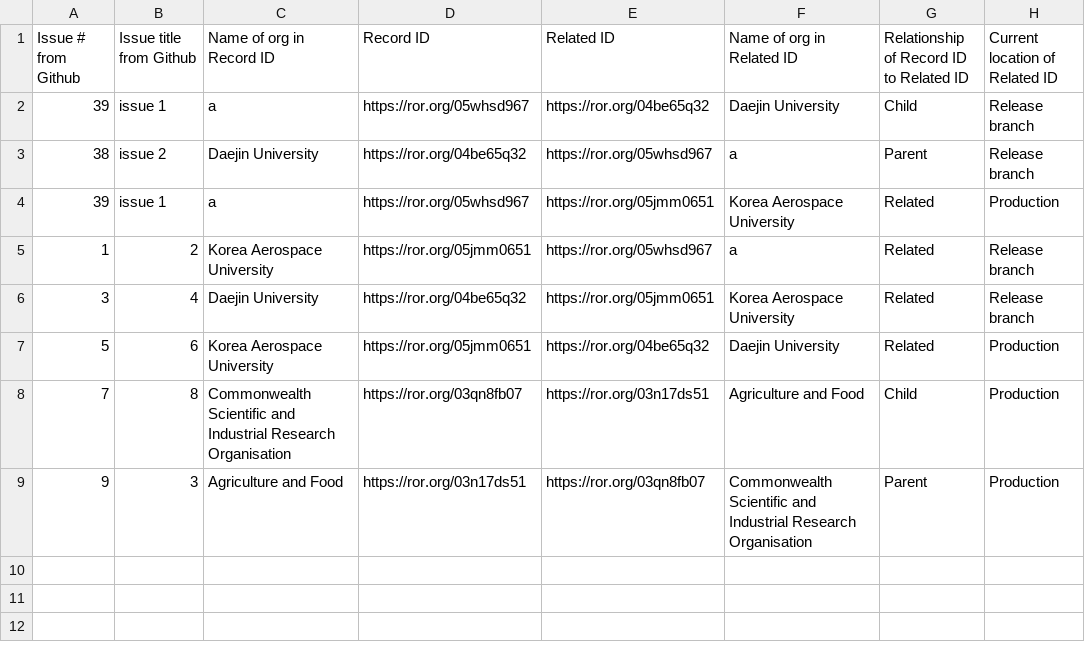
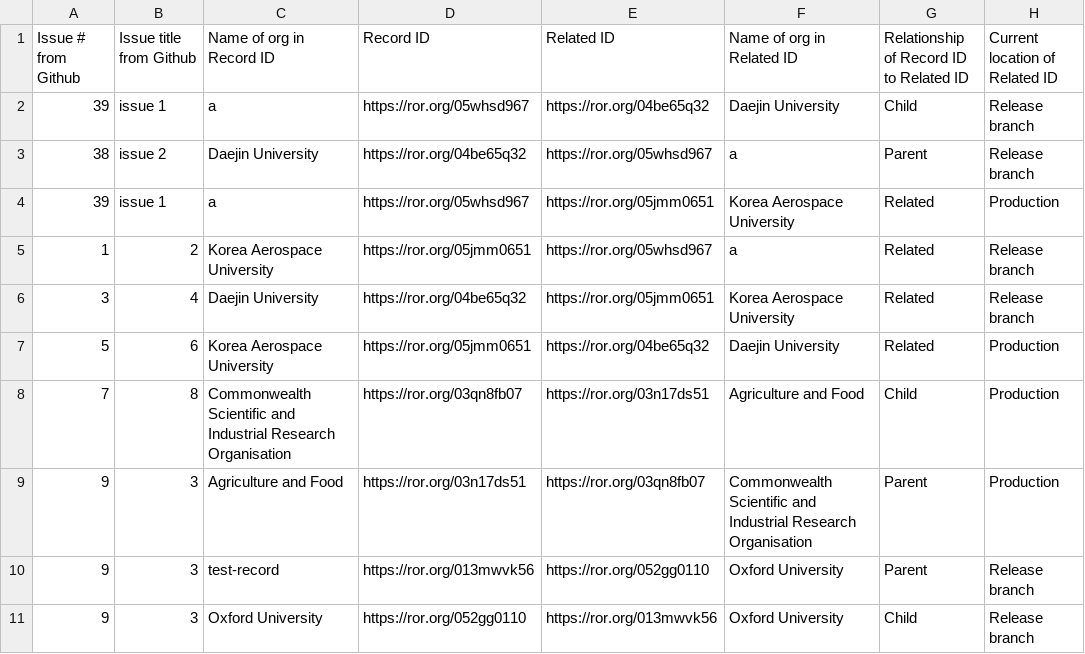
Before and after one commit to ror-community/dev-ror-records, a CSV file: relationships.csv, drawn as a sheet.

```diff
--- a/relationships.csv
+++ b/relationships.csv
@@ -9 +9,3 @@ Issue # from Github ,Issue title from Github,Name of org in Record ID,Record ID,
 9,3,Agriculture and Food,https://ror.org/03n17ds51,https://ror.org/03qn8fb07,Commonwealth Scientific and Industrial Research Organisation,Parent,Production
+9,3,test-record,https://ror.org/013mwvk56,https://ror.org/052gg0110,Oxford University,Parent,Release branch
+9,3,Oxford University,https://ror.org/052gg0110,https://ror.org/013mwvk56,Oxford University,Child,Release branch
```
Also changed, not shown: 1 other file.
